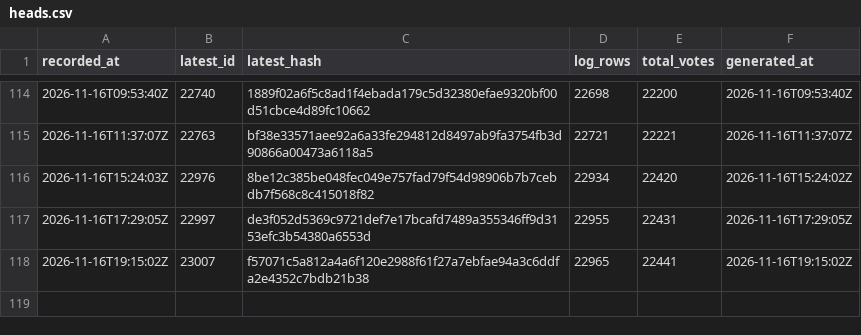
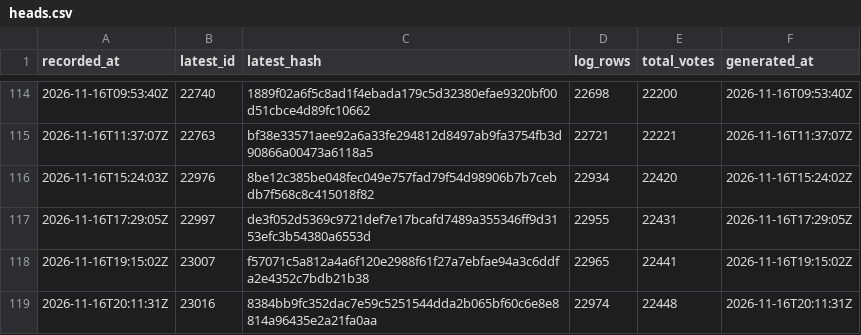
Before and after one commit to listastudentore-afk/lista-studentore-audit, a CSV file: heads.csv, drawn as a sheet; only a part is shown, gaps mark what is left out; the diff names each change by its address in the sheet, - before the commit and + after, or states it on an @@ line.

```diff
--- a/heads.csv
+++ b/heads.csv
+row 119: 2026-11-16T20:11:31Z | 23016 | 8384bb9fc352dac7e59c5251544dda2b065bf60c6e8e8814a96435e2a21fa0aa | 22974 | 22448 | 2026-11-16T20:11:31Z
```
Also changed, not shown: tirana-heads.csv, 1 other file.
